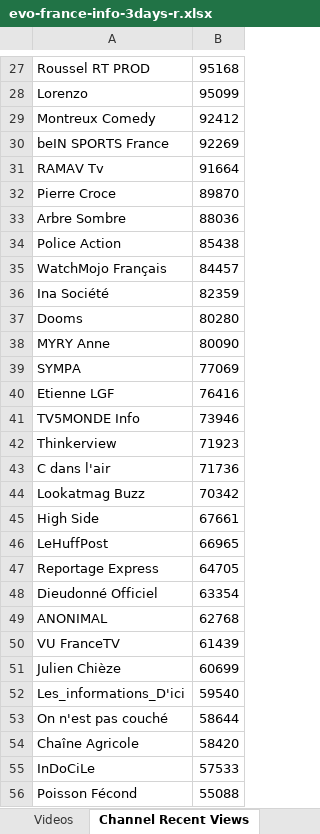
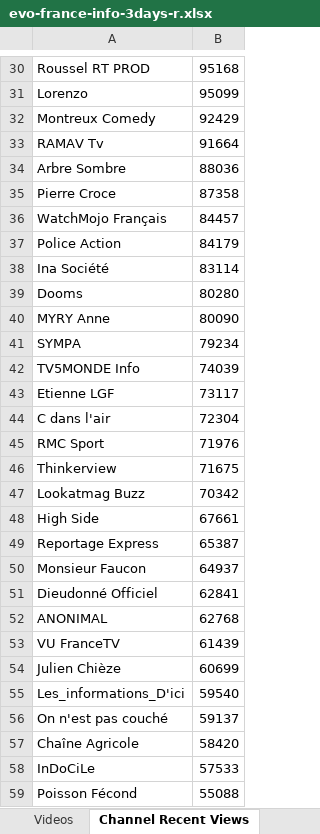
Before and after one commit to pnbt/youtube-transparency, an Excel workbook: app/assets/data/info/evo-france-info-3days-r.xlsx, sheet Channel Recent Views, drawn as a sheet; only a part is shown, gaps mark what is left out; values as stored, in another font and other column widths than the file's, no borders; removed rows and columns are numbered as before the commit, all else as after; the diff covers the shown part only; the diff names each change by its address in the sheet, - before the commit and + after, or states it on an @@ line.

```diff
--- a/app/assets/data/info/evo-france-info-3days-r.xlsx (sheet Channel Recent Views)
+++ b/app/assets/data/info/evo-france-info-3days-r.xlsx (sheet Channel Recent Views)
-B32: 92412
+B32: 92429
-row 30: beIN SPORTS France | 92269
-row 32: Pierre Croce | 89870
-row 34: Police Action | 85438
+row 35: Pierre Croce | 87358
+row 37: Police Action | 84179
-B38: 82359
+B38: 83114
-B41: 77069
+B41: 79234
-row 40: Etienne LGF | 76416
-B42: 73946
+B42: 74039
-row 42: Thinkerview | 71923
+row 43: Etienne LGF | 73117
-B44: 71736
+B44: 72304
+row 45: RMC Sport | 71976
+row 46: Thinkerview | 71675
-row 46: LeHuffPost | 66965
-B49: 64705
+B49: 65387
+row 50: Monsieur Faucon | 64937
-B51: 63354
+B51: 62841
-B56: 58644
+B56: 59137
```
Also changed, not shown: 365 added rows, 359 removed rows, 56 moved rows and 147 edited cells elsewhere in this sheet, sheet Videos, app/assets/data/info/evo-france-info-3days-v.xlsx, app/assets/data/info/evo-france-info-month-r.xlsx, 9 other files.
